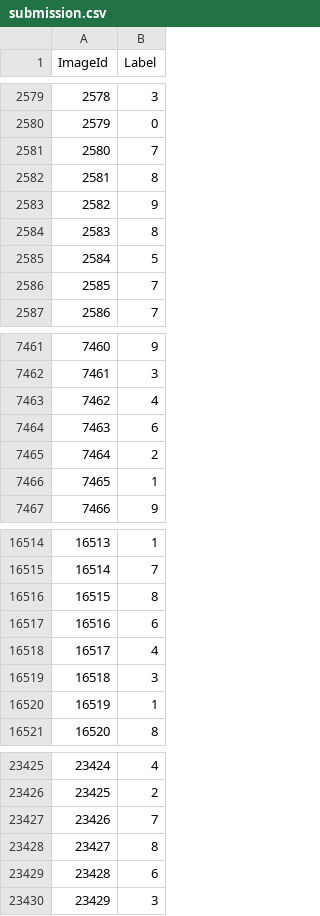
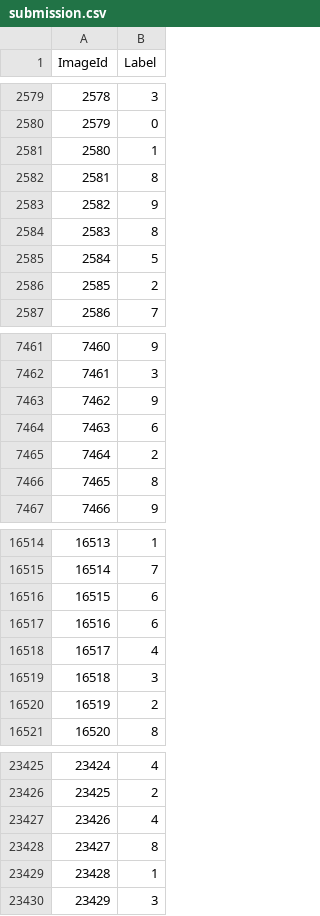
Before and after one commit to MMahim20/AI_Team9, a CSV file: Project3/submission.csv, drawn as a sheet; only a part is shown, gaps mark what is left out; the diff covers the shown part only.

```diff
--- a/Project3/submission.csv
+++ b/Project3/submission.csv
@@ -2580,3 +2580,3 @@ ImageId,Label
 2579,0
-2580,7
+2580,1
 2581,8
@@ -2585,3 +2585,3 @@ ImageId,Label
 2584,5
-2585,7
+2585,2
 2586,7
@@ -7462,6 +7462,6 @@ ImageId,Label
 7461,3
-7462,4
+7462,9
 7463,6
 7464,2
-7465,1
+7465,8
 7466,9
@@ -16515,3 +16515,3 @@ ImageId,Label
 16514,7
-16515,8
+16515,6
 16516,6
@@ -16519,3 +16519,3 @@ ImageId,Label
 16518,3
-16519,1
+16519,2
 16520,8
@@ -23426,5 +23426,5 @@ ImageId,Label
 23425,2
-23426,7
+23426,4
 23427,8
-23428,6
+23428,1
 23429,3
```
Also changed, not shown: 140 edited cells elsewhere in this file, 2 other files.
